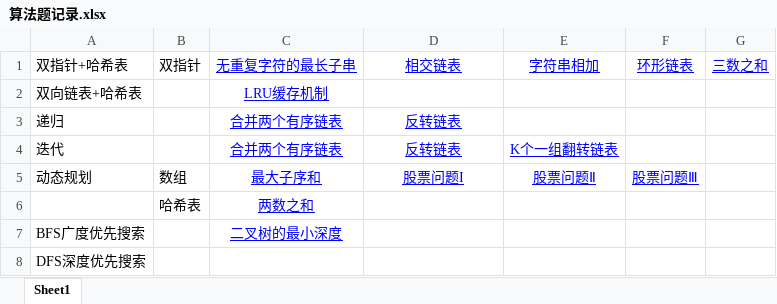
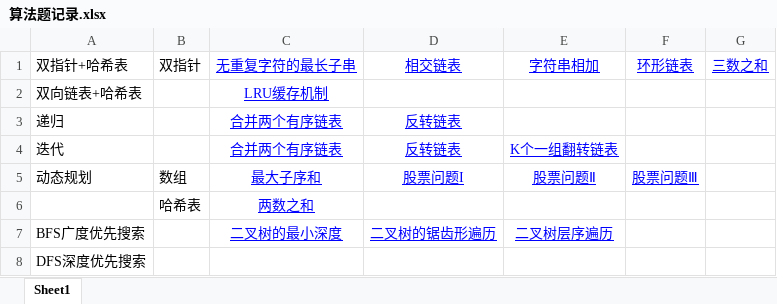
Before and after one commit to ZEQINLIN-666/-, an Excel workbook: 算法题记录.xlsx, sheet Sheet1, drawn as a sheet; values as stored, in another font and other column widths than the file's, no borders; the diff names each change by its address in the sheet, - before the commit and + after, or states it on an @@ line.

Commit message:
Add files via upload

```diff
--- a/算法题记录.xlsx (sheet Sheet1)
+++ b/算法题记录.xlsx (sheet Sheet1)
-D7 (相交链表): (empty)
+D7 (相交链表): 二叉树的锯齿形遍历
-E7 (字符串相加): (empty)
+E7 (字符串相加): 二叉树层序遍历
```
